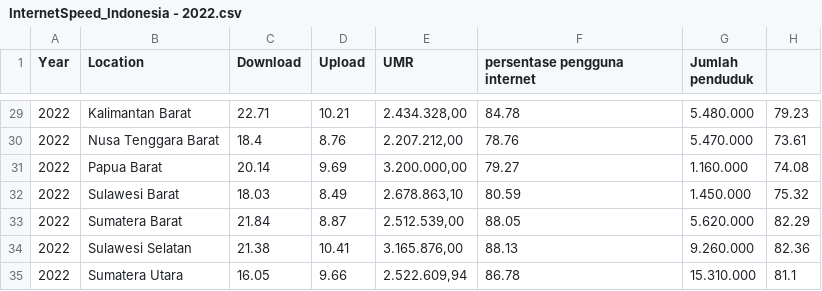
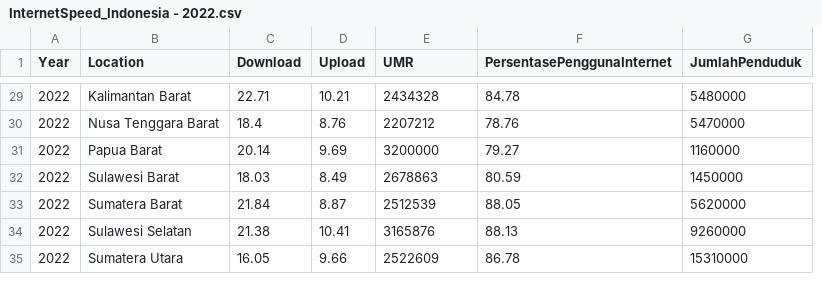
Before and after one commit to joshualxndrs/Internet-Indonesia-Data-Science-Dio-Andrean-Josh-, a CSV file: InternetSpeed_Indonesia - 2022.csv, drawn as a sheet; only a part is shown, gaps mark what is left out; removed rows and columns are numbered as before the commit, all else as after; the diff covers the shown part only; the diff names each change by its address in the sheet, - before the commit and + after, or states it on an @@ line.

```diff
--- a/InternetSpeed_Indonesia - 2022.csv
+++ b/InternetSpeed_Indonesia - 2022.csv
-column G (Jumlah penduduk), rows 29-35: 5.480.000 | 5.470.000 | 1.160.000 | 1.450.000 | 5.620.000 | 9.260.000 | 15.310.000
-column H, rows 29-35: 79.23 | 73.61 | 74.08 | 75.32 | 82.29 | 82.36 | 81.1
+column G (JumlahPenduduk), rows 29-35: 5480000 | 5470000 | 1160000 | 1450000 | 5620000 | 9260000 | 15310000
-F1: persentase pengguna internet
+F1: PersentasePenggunaInternet
-E29 (UMR): 2.434.328,00
+E29 (UMR): 2434328
-E30 (UMR): 2.207.212,00
+E30 (UMR): 2207212
-E31 (UMR): 3.200.000,00
+E31 (UMR): 3200000
-E32 (UMR): 2.678.863,10
+E32 (UMR): 2678863
-E33 (UMR): 2.512.539,00
+E33 (UMR): 2512539
-E34 (UMR): 3.165.876,00
+E34 (UMR): 3165876
-E35 (UMR): 2.522.609,94
+E35 (UMR): 2522609
```
Also changed, not shown: 27 edited cells elsewhere in this file, InternetSpeed_Indonesia - 2020.csv, InternetSpeed_Indonesia - 2021.csv, 3 other files.
